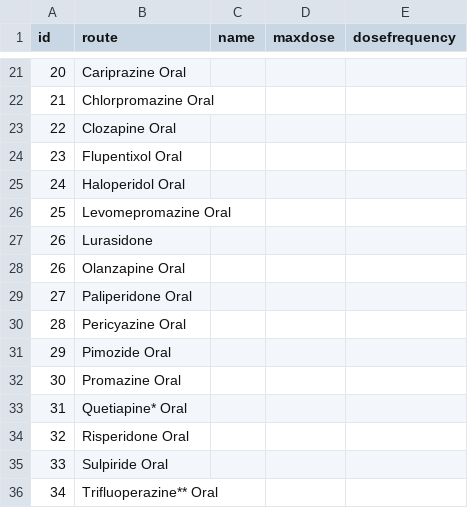
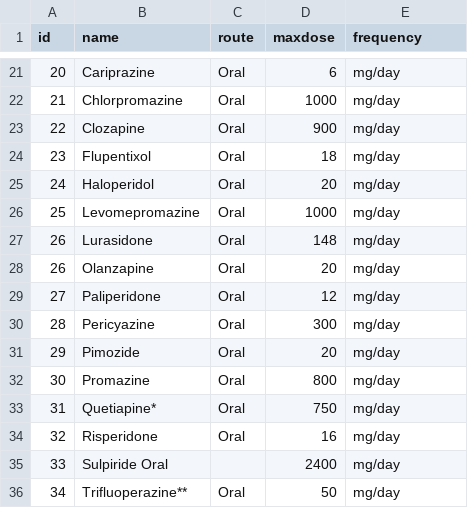
Before and after one commit to patrickd77-eng/MaxDoseCheckerMVC, a CSV file: Data/drugs.csv, drawn as a sheet; only a part is shown, gaps mark what is left out; the diff covers the shown part only.

```diff
--- a/Data/drugs.csv
+++ b/Data/drugs.csv
@@ -1 +1 @@
-id,route,name,maxdose,dosefrequency
+id,name,route,maxdose,frequency
@@ -21,16 +21,16 @@
-20, Cariprazine Oral
-21, Chlorpromazine Oral
-22, Clozapine Oral
-23, Flupentixol Oral
-24, Haloperidol Oral
-25, Levomepromazine Oral
-26, Lurasidone
-26, Olanzapine Oral
-27, Paliperidone Oral
-28, Pericyazine Oral
-29, Pimozide Oral
-30, Promazine Oral
-31, Quetiapine* Oral
-32, Risperidone Oral
-33, Sulpiride Oral
-34, Trifluoperazine** Oral
+20, Cariprazine, Oral					,6		,mg/day,
+21, Chlorpromazine, Oral				,1000	,mg/day,
+22, Clozapine, Oral						,900	,mg/day,
+23, Flupentixol, Oral					,18		,mg/day,
+24, Haloperidol, Oral					,20		,mg/day,
+25, Levomepromazine, Oral				,1000	,mg/day,
+26, Lurasidone, Oral                   	,148	,mg/day,
+26, Olanzapine, Oral					,20		,mg/day,
+27, Paliperidone, Oral					,12		,mg/day,
+28, Pericyazine, Oral					,300	,mg/day,
+29, Pimozide, Oral						,20		,mg/day,
+30, Promazine, Oral						,800	,mg/day,
+31, Quetiapine*, Oral					,750	,mg/day,
+32, Risperidone, Oral					,16		,mg/day,
+33, Sulpiride Oral,						,2400	,mg/day,
+34, Trifluoperazine**, Oral				,50		,mg/day,
```
Also changed, not shown: 58 edited cells elsewhere in this file.
